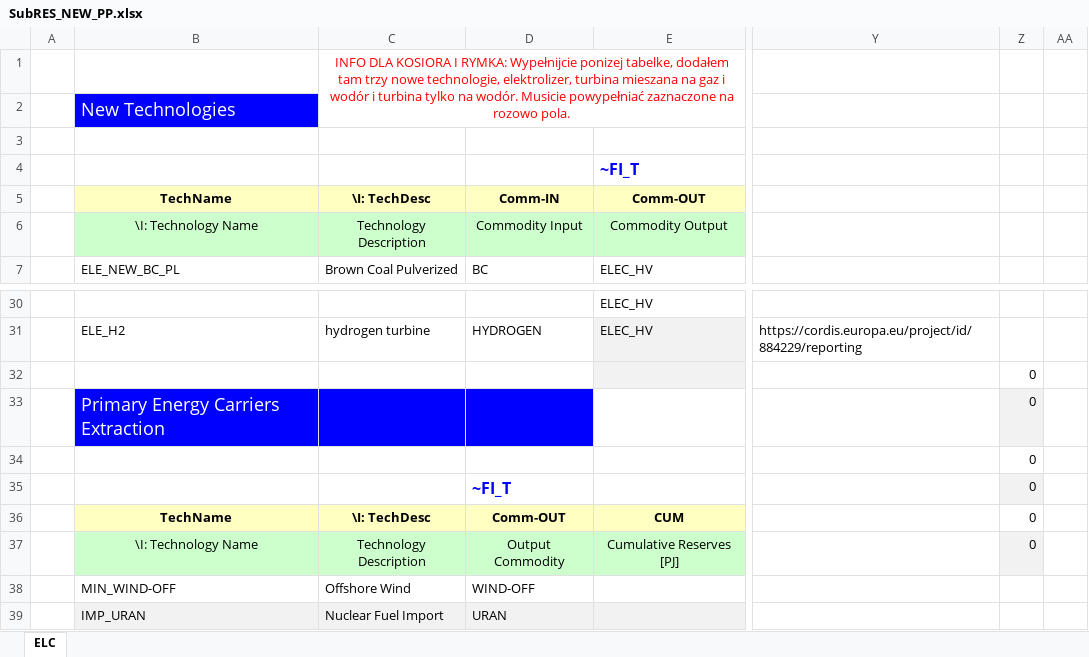
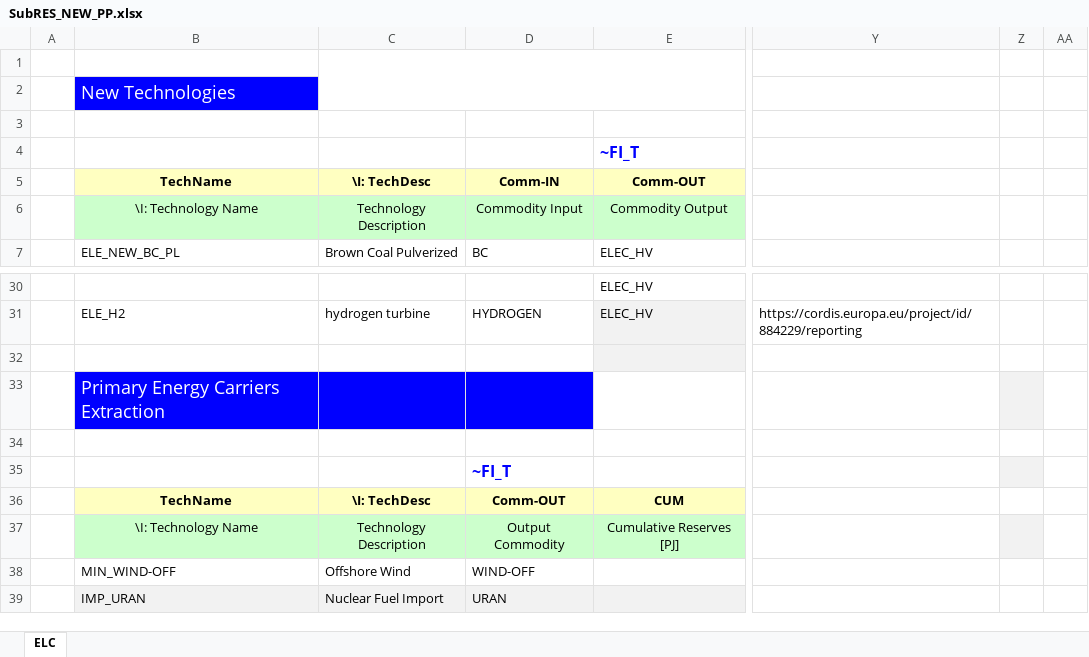
Before and after one commit to BFligier/Projekt, an Excel workbook: SubRES_TMPL/SubRES_NEW_PP.xlsx, sheet ELC, drawn as a sheet; only a part is shown, gaps mark what is left out; values as stored, in another font and other column widths than the file's, no borders; the diff names each change by its address in the sheet, - before the commit and + after, or states it on an @@ line.

Commit message:
Add files via upload

```diff
--- a/SubRES_TMPL/SubRES_NEW_PP.xlsx (sheet ELC)
+++ b/SubRES_TMPL/SubRES_NEW_PP.xlsx (sheet ELC)
-C1 (\I: TechDesc): INFO DLA KOSIORA I RYMKA: Wypełnijcie ponizej tabelke, dodałem tam trzy nowe technologie, elektrolizer, turbina mieszana na gaz i wodór i turbina tylko na wodór. Musicie powypełniać zaznaczone na rozowo pola.
+C1 (\I: TechDesc): (empty)
-Z32:Z37: 0
+Z32:Z37: (empty)
```
